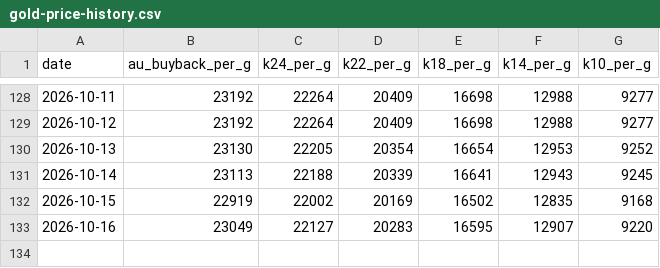
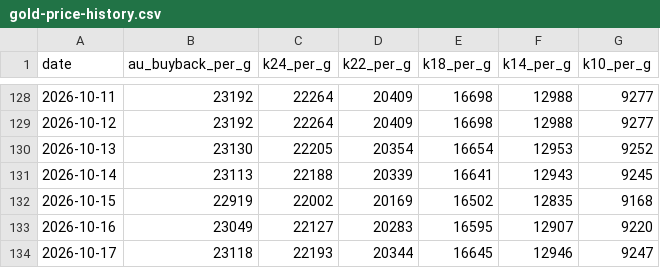
Before and after one commit to webmaster0818/kin-kaitori-biyori, a CSV file: public/data/gold-price-history.csv, drawn as a sheet; only a part is shown, gaps mark what is left out.

Commit message:
Daily gold price data: 2026-10-17

```diff
--- a/public/data/gold-price-history.csv
+++ b/public/data/gold-price-history.csv
@@ -133 +133,2 @@
 2026-10-16,23049,22127,20283,16595,12907,9220
+2026-10-17,23118,22193,20344,16645,12946,9247
```
Also changed, not shown: 7 other files.
